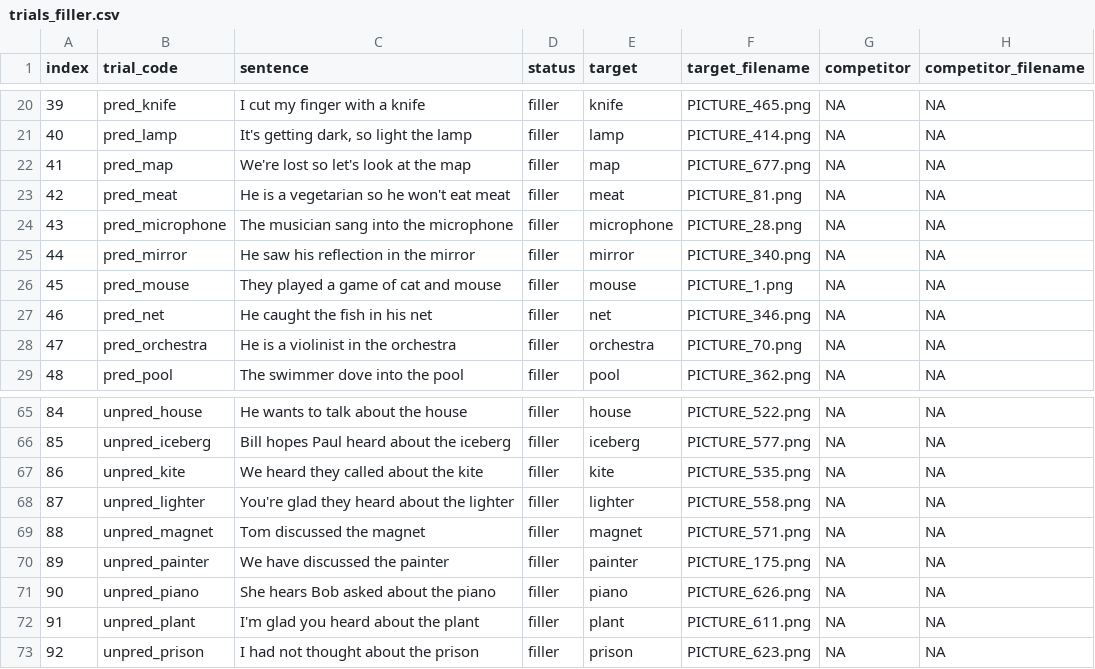
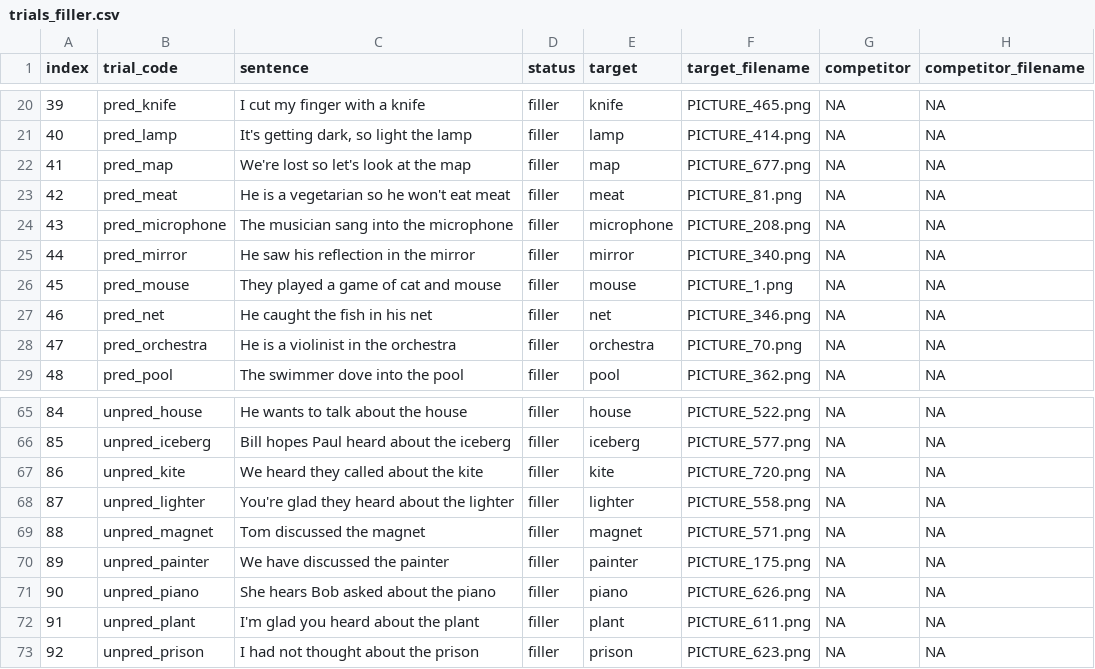
Before and after one commit to willclapp/lex_search, a CSV file: exp1/csvs/trials_filler.csv, drawn as a sheet; only a part is shown, gaps mark what is left out; the diff names each change by its address in the sheet, - before the commit and + after, or states it on an @@ line.

```diff
--- a/exp1/csvs/trials_filler.csv
+++ b/exp1/csvs/trials_filler.csv
-F24 (target_filename): PICTURE_28.png
+F24 (target_filename): PICTURE_208.png
-F67 (target_filename): PICTURE_535.png
+F67 (target_filename): PICTURE_720.png
```
Also changed, not shown: 1 other file.
